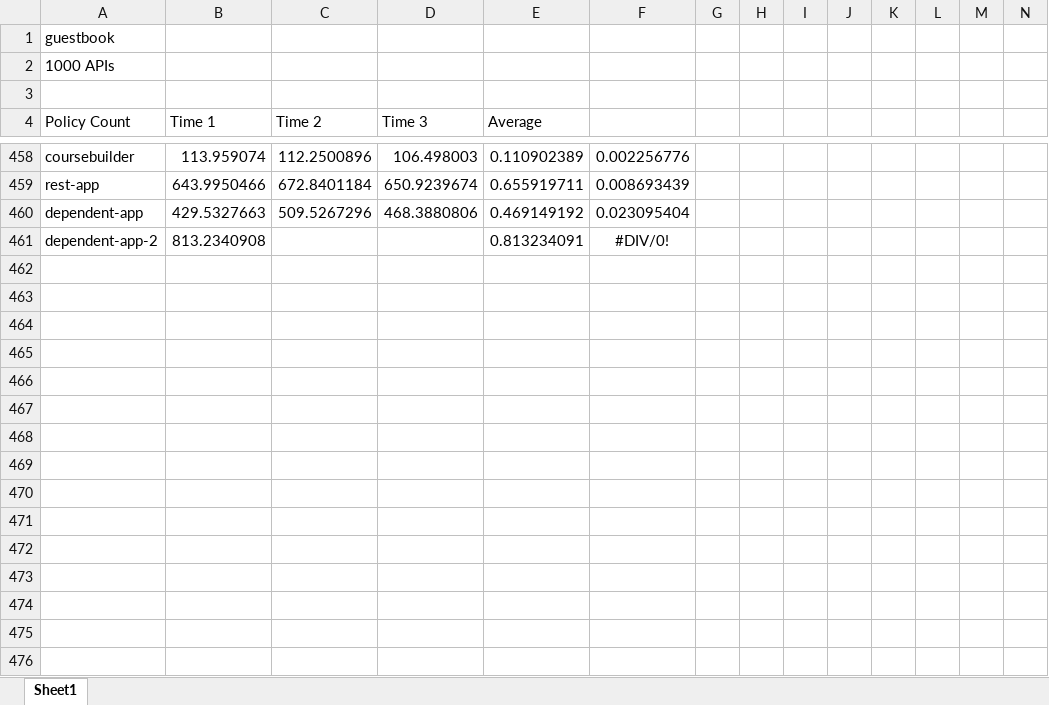
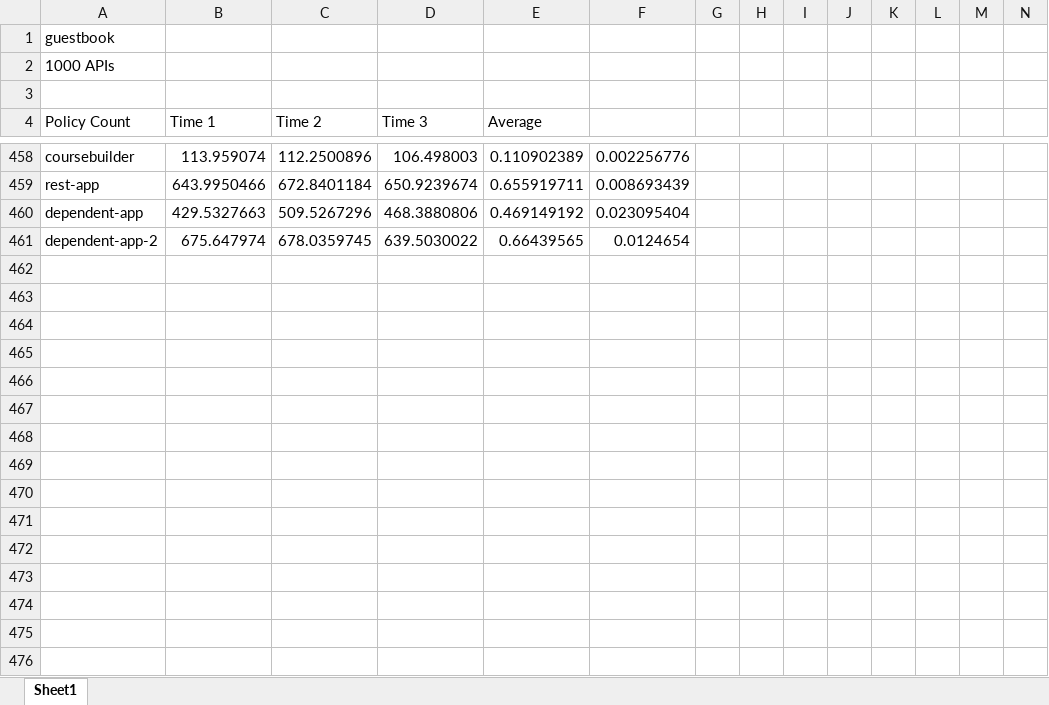
Before and after one commit to jackguo/eager-appscale, an Excel workbook: Eager/evaluation/DeploymentTimeGovernanceTestResults.xlsx, sheet Sheet1, drawn as a sheet; only a part is shown, gaps mark what is left out; values as stored, in another font and other column widths than the file's, no borders; charts and pictures not drawn; addresses are those after the commit; the diff covers the shown part only; the diff names each change by its address in the sheet, - before the commit and + after, or states it on an @@ line.

```diff
--- a/Eager/evaluation/DeploymentTimeGovernanceTestResults.xlsx (sheet Sheet1)
+++ b/Eager/evaluation/DeploymentTimeGovernanceTestResults.xlsx (sheet Sheet1)
+row 461: dependent-app-2 | 675.647974 | 678.0359745 | 639.5030022 | 0.66439565 | 0.0124654
-row 462: dependent-app-2 | 813.2340908 |  |  | 0.813234091 | #DIV/0!
+row 462: (empty)
+row 463: (empty)
+row 464: (empty)
+row 465: (empty)
+row 466: (empty)
+row 467: (empty)
+row 468: (empty)
+row 469: (empty)
+row 470: (empty)
+row 471: (empty)
+row 472: (empty)
+row 473: (empty)
+row 474: (empty)
+row 475: (empty)
+row 476: (empty)
```
Also changed, not shown: 34 added rows elsewhere in this sheet, charts or pictures.
